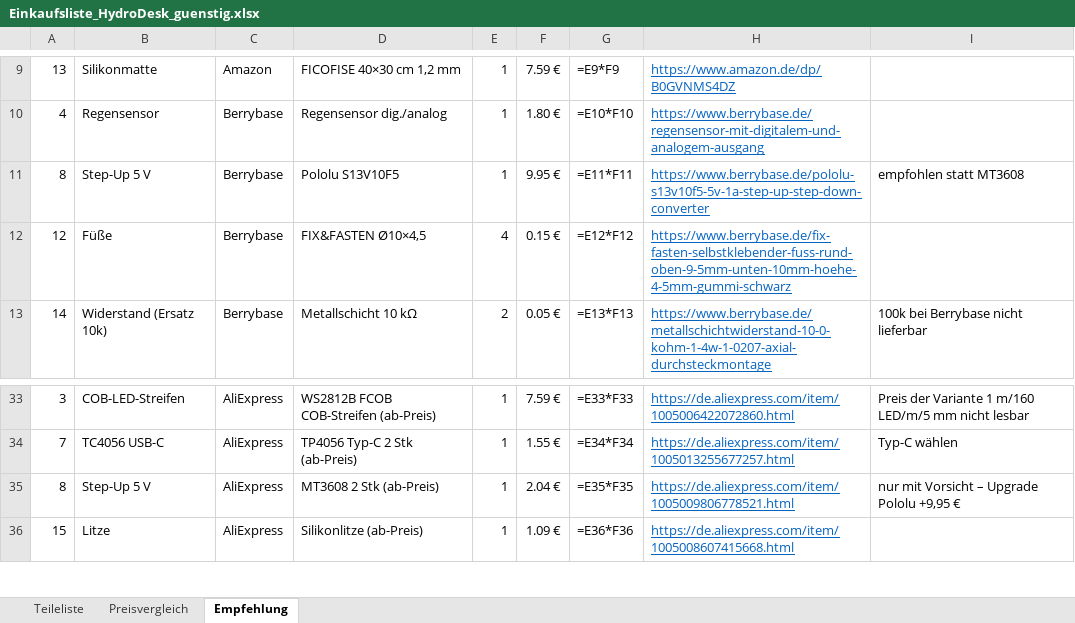
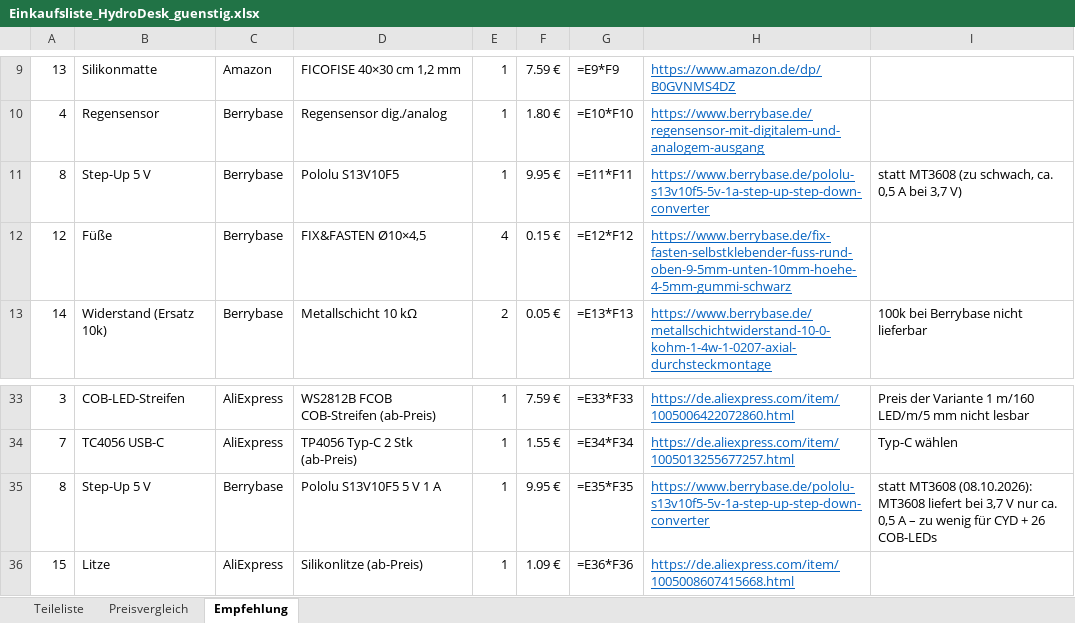
Before and after one commit to bekuz007/hydrodesk-base, an Excel workbook: doku/Einkaufsliste_HydroDesk_guenstig.xlsx, sheet Empfehlung, drawn as a sheet; only a part is shown, gaps mark what is left out; values as stored, in another font and other column widths than the file's, no borders; formulas without a stored value are shown as written; the diff names each change by its address in the sheet, - before the commit and + after, or states it on an @@ line.

Commit message:
Einkaufsliste: günstiger Korb mit Pololu S13V10F5 (Berrybase 9,95 €) statt MT3608 – MT3608 liefert bei 3,7 V nur ca. 0,5 A; Korb 84,10 € -> 92,01 €

```diff
--- a/doku/Einkaufsliste_HydroDesk_guenstig.xlsx (sheet Empfehlung)
+++ b/doku/Einkaufsliste_HydroDesk_guenstig.xlsx (sheet Empfehlung)
-I11: empfohlen statt MT3608
+I11: statt MT3608 (zu schwach, ca. 0,5 A bei 3,7 V)
-C35: AliExpress
+C35: Berrybase
-D35: MT3608 2 Stk (ab-Preis)
+D35: Pololu S13V10F5 5 V 1 A
-F35: 2.04 €
+F35: 9.95 €
-H35: https://de.aliexpress.com/item/1005009806778521.html
+H35: https://www.berrybase.de/pololu-s13v10f5-5v-1a-step-up-step-down-converter
-I35: nur mit Vorsicht – Upgrade Pololu +9,95 €
+I35: statt MT3608 (08.10.2026): MT3608 liefert bei 3,7 V nur ca. 0,5 A – zu wenig für CYD + 26 COB-LEDs
```
Also changed, not shown: sheet Preisvergleich.
